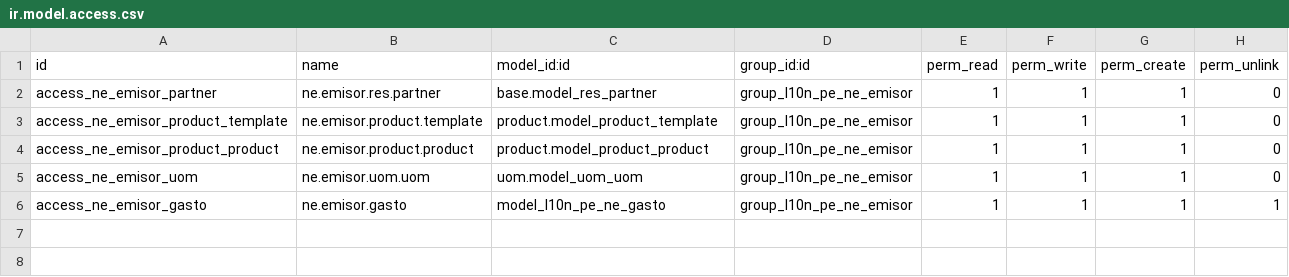
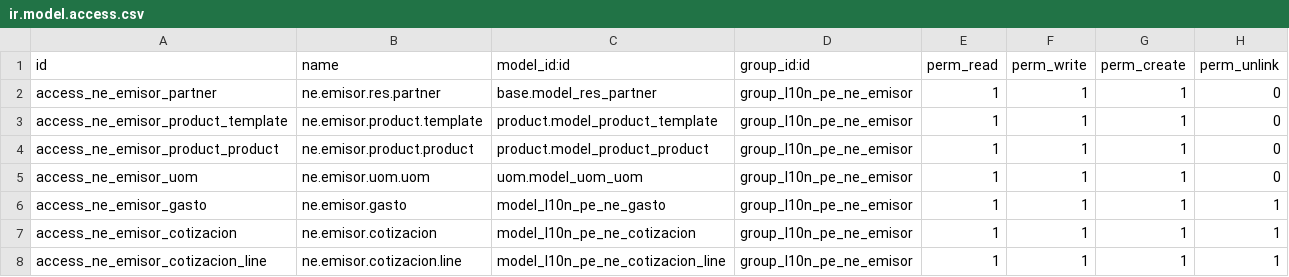
Before and after one commit to WellDoneSolutions-wds/odoo-facturacion-addons, a CSV file: addons/l10n_pe_ne_biller/security/ir.model.access.csv, drawn as a sheet.

```diff
--- a/addons/l10n_pe_ne_biller/security/ir.model.access.csv
+++ b/addons/l10n_pe_ne_biller/security/ir.model.access.csv
@@ -6 +6,3 @@ access_ne_emisor_uom,ne.emisor.uom.uom,uom.model_uom_uom,group_l10n_pe_ne_emisor
 access_ne_emisor_gasto,ne.emisor.gasto,model_l10n_pe_ne_gasto,group_l10n_pe_ne_emisor,1,1,1,1
+access_ne_emisor_cotizacion,ne.emisor.cotizacion,model_l10n_pe_ne_cotizacion,group_l10n_pe_ne_emisor,1,1,1,1
+access_ne_emisor_cotizacion_line,ne.emisor.cotizacion.line,model_l10n_pe_ne_cotizacion_line,group_l10n_pe_ne_emisor,1,1,1,1
```
Also changed, not shown: 7 other files.
